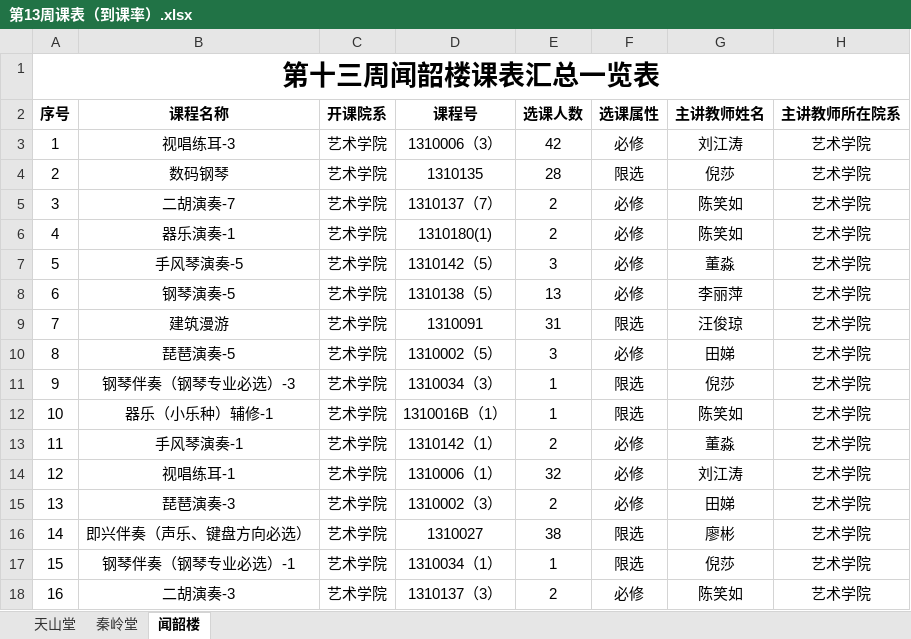
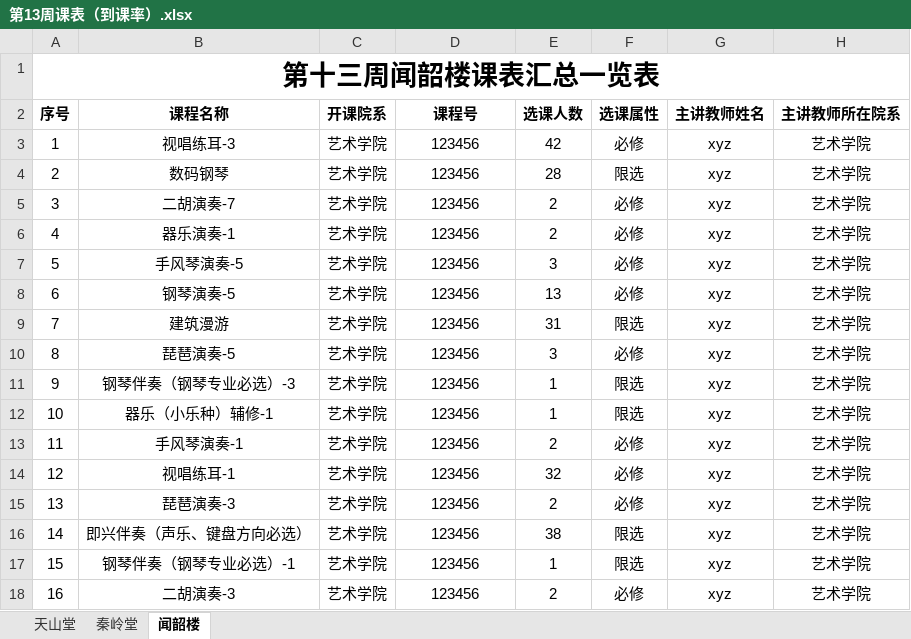
Before and after one commit to xsyLZU/jwc, an Excel workbook: attendence-rate/第13周课表（到课率）.xlsx, sheet 闻韶楼, drawn as a sheet; only a part is shown; values as stored, in another font and other column widths than the file's, no borders; the diff covers the shown part only; the diff names each change by its address in the sheet, - before the commit and + after, or states it on an @@ line.

```diff
--- a/attendence-rate/第13周课表（到课率）.xlsx (sheet 闻韶楼)
+++ b/attendence-rate/第13周课表（到课率）.xlsx (sheet 闻韶楼)
-D3 (课程号): 1310006（3）
+D3 (课程号): 123456
-G3 (主讲教师姓名): 刘江涛
+G3 (主讲教师姓名): xyz
-D4 (课程号): 1310135
+D4 (课程号): 123456
-G4 (主讲教师姓名): 倪莎
+G4 (主讲教师姓名): xyz
-D5 (课程号): 1310137（7）
+D5 (课程号): 123456
-G5:G6 (主讲教师姓名): 陈笑如
+G5:G6 (主讲教师姓名): xyz
-D6 (课程号): 1310180(1)
+D6 (课程号): 123456
-D7 (课程号): 1310142（5）
+D7 (课程号): 123456
-G7 (主讲教师姓名): 董淼
+G7 (主讲教师姓名): xyz
-D8 (课程号): 1310138（5）
+D8 (课程号): 123456
-G8 (主讲教师姓名): 李丽萍
+G8 (主讲教师姓名): xyz
-D9 (课程号): 1310091
+D9 (课程号): 123456
-G9 (主讲教师姓名): 汪俊琼
+G9 (主讲教师姓名): xyz
-D10 (课程号): 1310002（5）
+D10 (课程号): 123456
-G10 (主讲教师姓名): 田娣
+G10 (主讲教师姓名): xyz
-D11 (课程号): 1310034（3）
+D11 (课程号): 123456
-G11 (主讲教师姓名): 倪莎
+G11 (主讲教师姓名): xyz
-D12 (课程号): 1310016B（1）
+D12 (课程号): 123456
-G12 (主讲教师姓名): 陈笑如
+G12 (主讲教师姓名): xyz
-D13 (课程号): 1310142（1）
+D13 (课程号): 123456
-G13 (主讲教师姓名): 董淼
+G13 (主讲教师姓名): xyz
-D14 (课程号): 1310006（1）
+D14 (课程号): 123456
-G14 (主讲教师姓名): 刘江涛
+G14 (主讲教师姓名): xyz
-D15 (课程号): 1310002（3）
+D15 (课程号): 123456
-G15 (主讲教师姓名): 田娣
+G15 (主讲教师姓名): xyz
-D16 (课程号): 1310027
+D16 (课程号): 123456
-G16 (主讲教师姓名): 廖彬
+G16 (主讲教师姓名): xyz
-D17 (课程号): 1310034（1）
+D17 (课程号): 123456
-G17 (主讲教师姓名): 倪莎
+G17 (主讲教师姓名): xyz
-D18 (课程号): 1310137（3）
+D18 (课程号): 123456
-G18 (主讲教师姓名): 陈笑如
+G18 (主讲教师姓名): xyz
```
Also changed, not shown: 218 edited cells elsewhere in this sheet, sheet 秦岭堂, sheet 天山堂, hidden cells.
